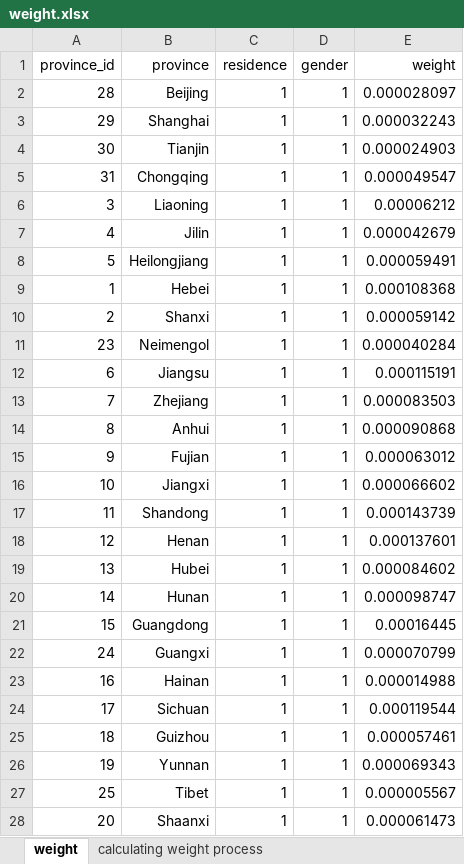
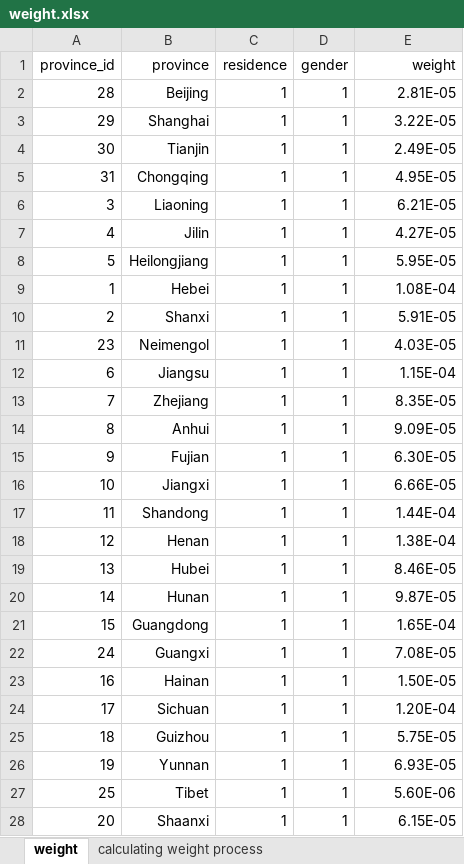
Before and after one commit to Finley-Maple/Vaccine-DCE-China, an Excel workbook: weight.xlsx, sheet weight, drawn as a sheet; only a part is shown; values as stored, in another font and other column widths than the file's, no borders; the diff covers the shown part only; the diff names each change by its address in the sheet, - before the commit and + after, or states it on an @@ line.

```diff
--- a/weight.xlsx (sheet weight)
+++ b/weight.xlsx (sheet weight)
-E2 (weight): 0.000028097
+E2 (weight): 2.81E-05
-E3 (weight): 0.000032243
+E3 (weight): 3.22E-05
-E4 (weight): 0.000024903
+E4 (weight): 2.49E-05
-E5 (weight): 0.000049547
+E5 (weight): 4.95E-05
-E6 (weight): 0.00006212
+E6 (weight): 6.21E-05
-E7 (weight): 0.000042679
+E7 (weight): 4.27E-05
-E8 (weight): 0.000059491
+E8 (weight): 5.95E-05
-E9 (weight): 0.000108368
+E9 (weight): 1.08E-04
-E10 (weight): 0.000059142
+E10 (weight): 5.91E-05
-E11 (weight): 0.000040284
+E11 (weight): 4.03E-05
-E12 (weight): 0.000115191
+E12 (weight): 1.15E-04
-E13 (weight): 0.000083503
+E13 (weight): 8.35E-05
-E14 (weight): 0.000090868
+E14 (weight): 9.09E-05
-E15 (weight): 0.000063012
+E15 (weight): 6.30E-05
-E16 (weight): 0.000066602
+E16 (weight): 6.66E-05
-E17 (weight): 0.000143739
+E17 (weight): 1.44E-04
-E18 (weight): 0.000137601
+E18 (weight): 1.38E-04
-E19 (weight): 0.000084602
+E19 (weight): 8.46E-05
-E20 (weight): 0.000098747
+E20 (weight): 9.87E-05
-E21 (weight): 0.00016445
+E21 (weight): 1.65E-04
-E22 (weight): 0.000070799
+E22 (weight): 7.08E-05
-E23 (weight): 0.000014988
+E23 (weight): 1.50E-05
-E24 (weight): 0.000119544
+E24 (weight): 1.20E-04
-E25 (weight): 0.000057461
+E25 (weight): 5.75E-05
-E26 (weight): 0.000069343
+E26 (weight): 6.93E-05
-E27 (weight): 0.000005567
+E27 (weight): 5.60E-06
-E28 (weight): 0.000061473
+E28 (weight): 6.15E-05
```
Also changed, not shown: 97 edited cells elsewhere in this sheet, 1 other file.
